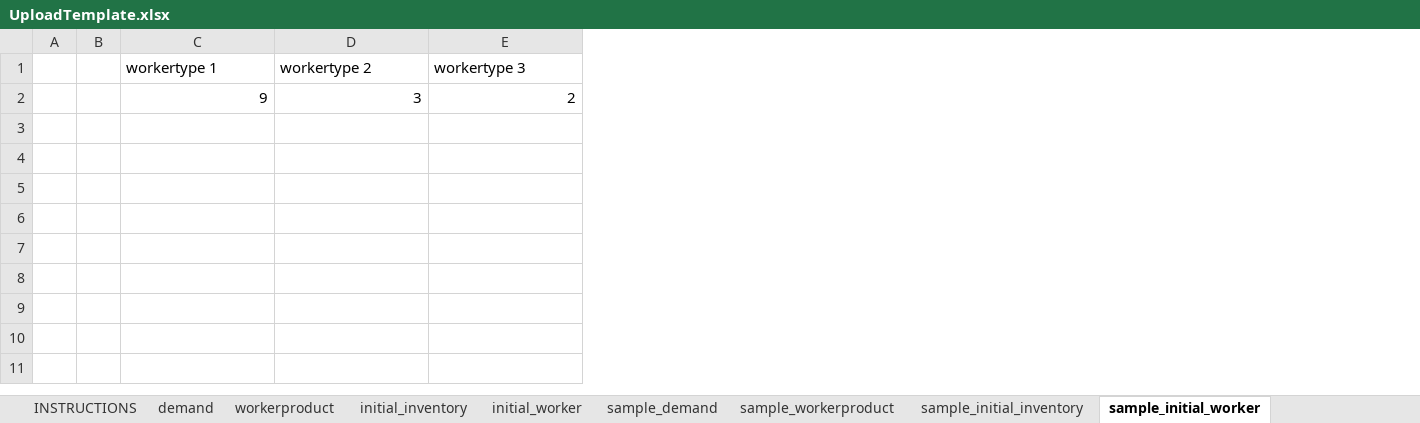
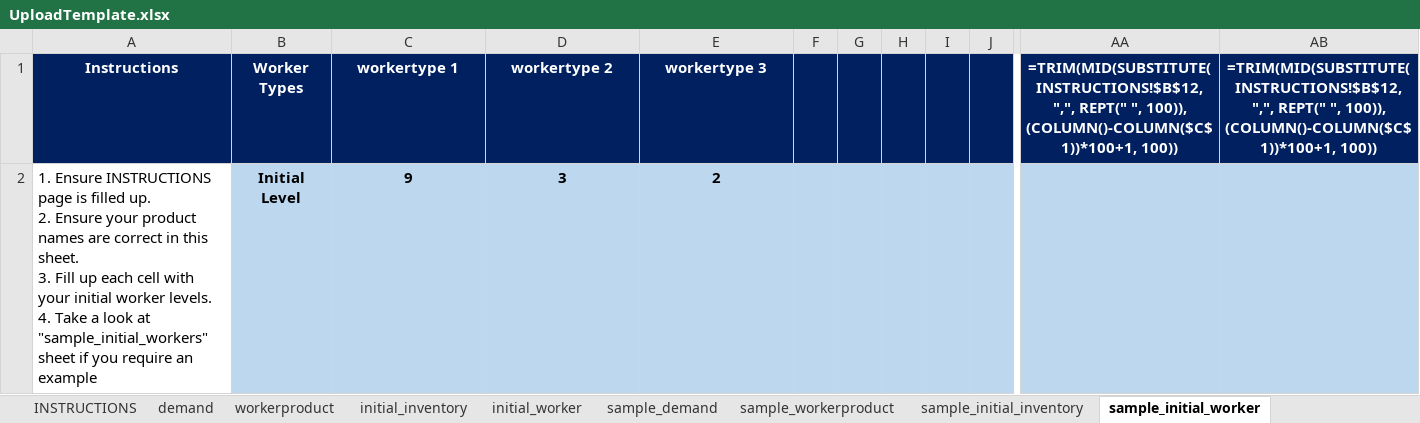
Before and after one commit to YanZuJ/LPGenie, an Excel workbook: UploadTemplate.xlsx, sheet sample_initial_worker, drawn as a sheet; only a part is shown, gaps mark what is left out; values as stored, in another font and other column widths than the file's, no borders; formulas without a stored value are shown as written; removed rows and columns are numbered as before the commit, all else as after; ↵ is a line break in a cell; the diff covers the shown part only; the diff names each change by its address in the sheet, - before the commit and + after, or states it on an @@ line.

```diff
--- a/UploadTemplate.xlsx (sheet sample_initial_worker)
+++ b/UploadTemplate.xlsx (sheet sample_initial_worker)
-column A, empty
-column B, empty
+column A (Instructions), row 2: 1. Ensure INSTRUCTIONS page is filled up. ↵ 2. Ensure your product names are correct in this sheet. ↵ 3. Fill up each cell with your initial worker levels. ↵ 4. Take a look at "sample_initial_workers" sheet if you require an example
+column B (Worker Types), row 2: Initial Level
+column F, empty
+column G, empty
+column H, empty
+column I, empty
+column J, empty
+column AA, row 1: =TRIM(MID(SUBSTITUTE(INSTRUCTIONS!$B$12, ",", REPT(" ", 100)), (COLUMN()-COLUMN($C$1))*100+1, 100))
+column AB, row 1: =TRIM(MID(SUBSTITUTE(INSTRUCTIONS!$B$12, ",", REPT(" ", 100)), (COLUMN()-COLUMN($C$1))*100+1, 100))
-C1:E1 fill: none
+C1:E1 fill: #002060
-C1:E2 bold: off
+C1:E2 bold: on
@@ C1:E1 text colour: black → #FFFFFF, alignment: left → center @@
@@ C2:E2 fill: none → #BDD7EE, alignment: right → center @@
```
Also changed, not shown: 16 added columns elsewhere in this sheet, sheet sample_workerproduct, sheet demand, sheet sample_demand, sheet sample_initial_inventory, sheet workerproduct, sheet initial_inventory, 2 more sheets, 1 other file.
